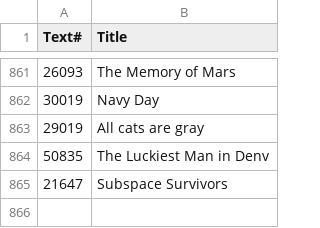
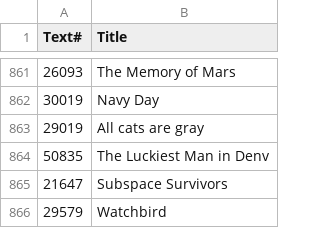
Before and after one commit to ben-n93/pg_scifi_twitter_bot, a CSV file: data/IDs_log.csv, drawn as a sheet; only a part is shown, gaps mark what is left out; the diff names each change by its address in the sheet, - before the commit and + after, or states it on an @@ line.

Commit message:
update

```diff
--- a/data/IDs_log.csv
+++ b/data/IDs_log.csv
+row 866: 29579 | Watchbird
```
